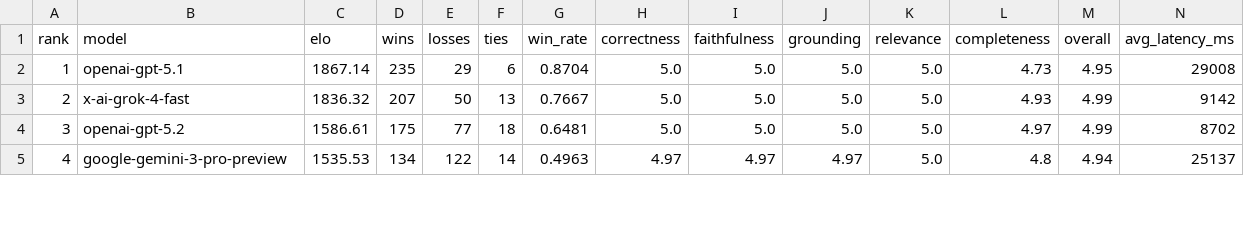
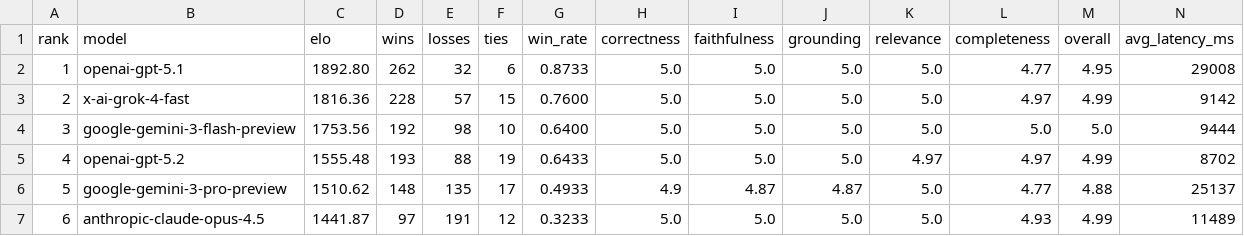
Before and after one commit to itsumida/llm-leaderboard, a CSV file: pg-outputs/llm-elo/leaderboard.csv, drawn as a sheet; only a part is shown; addresses are those after the commit; rows hold the shown columns only; the diff covers the shown part only; the diff names each change by its address in the sheet, - before the commit and + after, or states it on an @@ line.

```diff
--- a/pg-outputs/llm-elo/leaderboard.csv
+++ b/pg-outputs/llm-elo/leaderboard.csv
-C2 (elo): 1867.14
+C2 (elo): 1892.80
-D2 (wins): 235
+D2 (wins): 262
-E2 (losses): 29
+E2 (losses): 32
-G2 (win_rate): 0.8704
+G2 (win_rate): 0.8733
-L2 (completeness): 4.73
+L2 (completeness): 4.77
-C3 (elo): 1836.32
+C3 (elo): 1816.36
-D3 (wins): 207
+D3 (wins): 228
-E3 (losses): 50
+E3 (losses): 57
-F3 (ties): 13
+F3 (ties): 15
-G3 (win_rate): 0.7667
+G3 (win_rate): 0.7600
-L3 (completeness): 4.93
+L3 (completeness): 4.97
+row 4: 3 | google-gemini-3-flash-preview | 1753.56 | 192 | 98 | 10 | 0.6400 | 5.0 | 5.0 | 5.0 | 5.0 | 5.0 | 5.0 | 9444
@@ column A (rank) renumbered from row 5 down @@
-C5 (elo): 1586.61
+C5 (elo): 1555.48
-D5 (wins): 175
+D5 (wins): 193
-E5 (losses): 77
+E5 (losses): 88
-F5 (ties): 18
+F5 (ties): 19
-G5 (win_rate): 0.6481
+G5 (win_rate): 0.6433
-K5 (relevance): 5.0
+K5 (relevance): 4.97
-C6 (elo): 1535.53
+C6 (elo): 1510.62
-D6 (wins): 134
+D6 (wins): 148
-E6 (losses): 122
+E6 (losses): 135
-F6 (ties): 14
+F6 (ties): 17
-G6 (win_rate): 0.4963
+G6 (win_rate): 0.4933
-H6 (correctness): 4.97
+H6 (correctness): 4.9
-I6 (faithfulness): 4.97
+I6 (faithfulness): 4.87
-J6 (grounding): 4.97
+J6 (grounding): 4.87
-L6 (completeness): 4.8
+L6 (completeness): 4.77
-M6 (overall): 4.94
+M6 (overall): 4.88
+row 7: 6 | anthropic-claude-opus-4.5 | 1441.87 | 97 | 191 | 12 | 0.3233 | 5.0 | 5.0 | 5.0 | 5.0 | 4.93 | 4.99 | 11489
```
Also changed, not shown: 1 removed row and 42 edited cells elsewhere in this file, msmarco-outputs/llm-elo/leaderboard.csv, scifact-outputs/llm-elo/leaderboard.csv, 22 other files.
